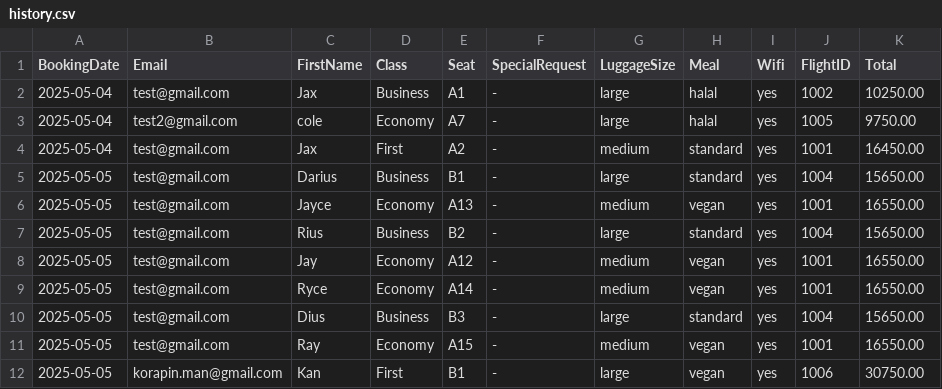
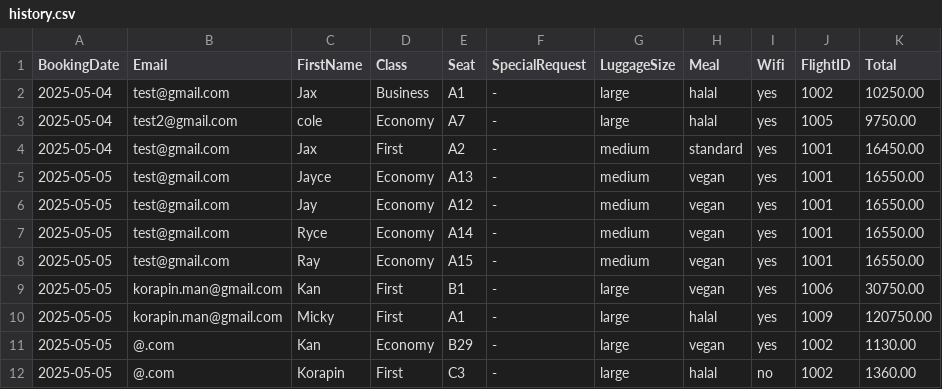
Before and after one commit to Mixkyy/Final-Project-Semester-2, a CSV file: history.csv, drawn as a sheet; removed rows and columns are numbered as before the commit, all else as after; the diff names each change by its address in the sheet, - before the commit and + after, or states it on an @@ line.

```diff
--- a/history.csv
+++ b/history.csv
-row 5: 2025-05-05 | test@gmail.com | Darius | Business | B1 | - | large | standard | yes | 1004 | 15650.00
-row 7: 2025-05-05 | test@gmail.com | Rius | Business | B2 | - | large | standard | yes | 1004 | 15650.00
-row 10: 2025-05-05 | test@gmail.com | Dius | Business | B3 | - | large | standard | yes | 1004 | 15650.00
+row 10: 2025-05-05 | korapin.man@gmail.com | Micky | First | A1 | - | large | halal | yes | 1009 | 120750.00
+row 11: 2025-05-05 | @.com | Kan | Economy | B29 | - | large | vegan | yes | 1002 | 1130.00
+row 12: 2025-05-05 | @.com | Korapin | First | C3 | - | large | halal | no | 1002 | 1360.00
```
Also changed, not shown: flights.csv, passengers.csv, 2 other files.
